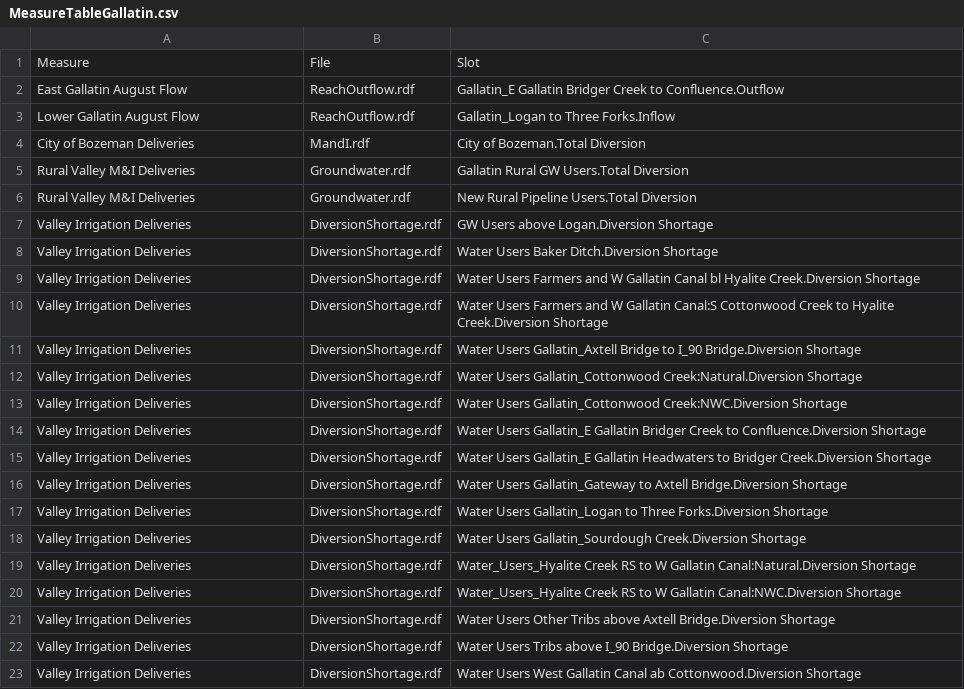
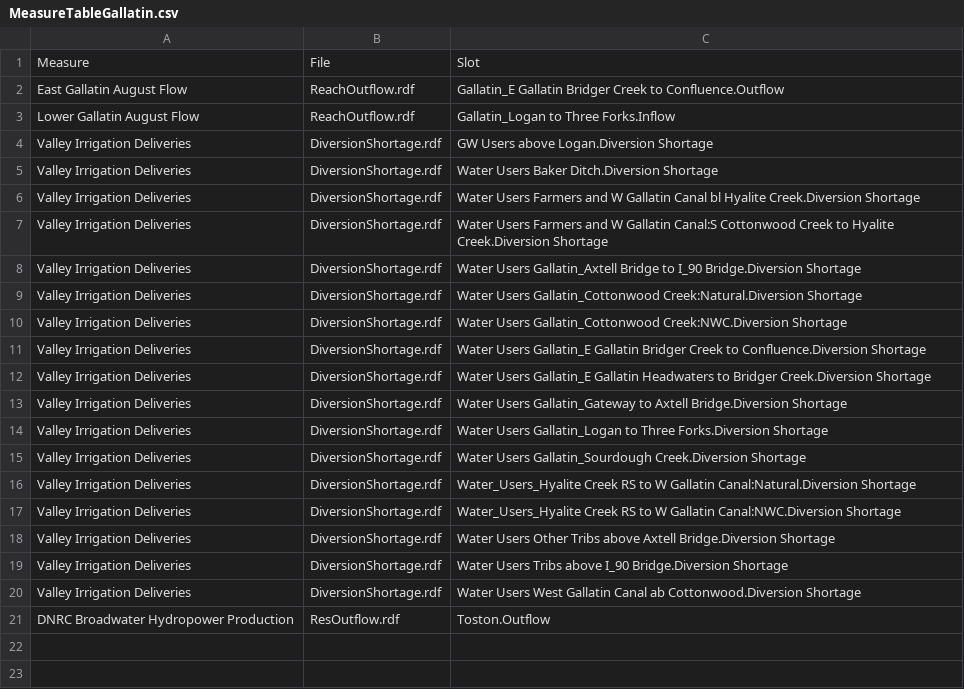
Before and after one commit to tschilb252/UpperMissouri, a CSV file: AdaptationStrategies/lib/MeasureTableGallatin.csv, drawn as a sheet.

```diff
--- a/AdaptationStrategies/lib/MeasureTableGallatin.csv
+++ b/AdaptationStrategies/lib/MeasureTableGallatin.csv
@@ -3,5 +3,2 @@ East Gallatin August Flow,ReachOutflow.rdf,Gallatin_E Gallatin Bridger Creek to
 Lower Gallatin August Flow,ReachOutflow.rdf,Gallatin_Logan to Three Forks.Inflow
-City of Bozeman Deliveries,MandI.rdf,City of Bozeman.Total Diversion
-Rural Valley M&I Deliveries,Groundwater.rdf,Gallatin Rural GW Users.Total Diversion
-Rural Valley M&I Deliveries,Groundwater.rdf,New Rural Pipeline Users.Total Diversion
 Valley Irrigation Deliveries,DiversionShortage.rdf,GW Users above Logan.Diversion Shortage
@@ -23 +20,2 @@ Valley Irrigation Deliveries,DiversionShortage.rdf,Water Users Tribs above I_90
 Valley Irrigation Deliveries,DiversionShortage.rdf,Water Users West Gallatin Canal ab Cottonwood.Diversion Shortage
+DNRC Broadwater Hydropower Production,ResOutflow.rdf,Toston.Outflow
```
Also changed, not shown: AdaptationStrategies/lib/StrategyTableGallatin.csv, 21 other files.
